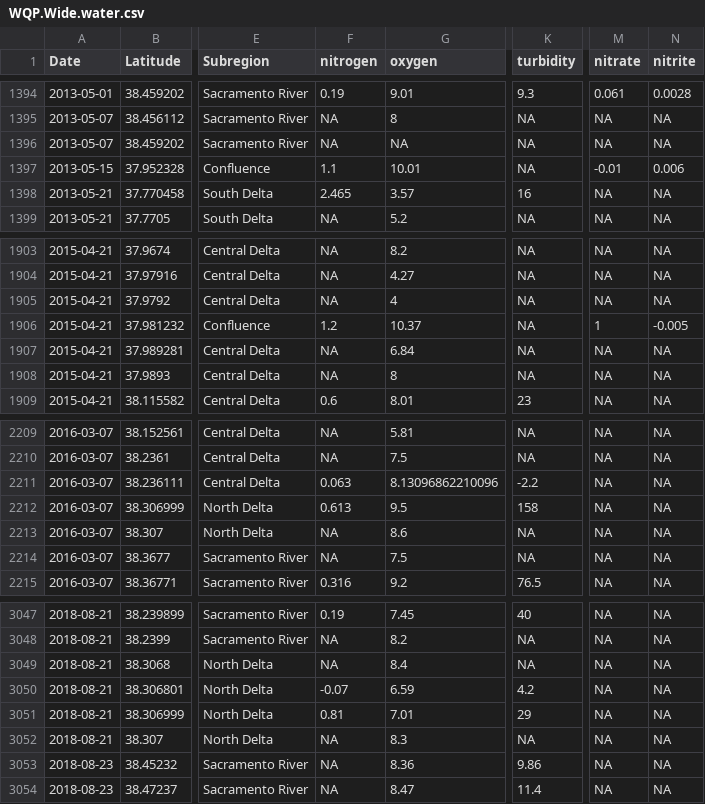
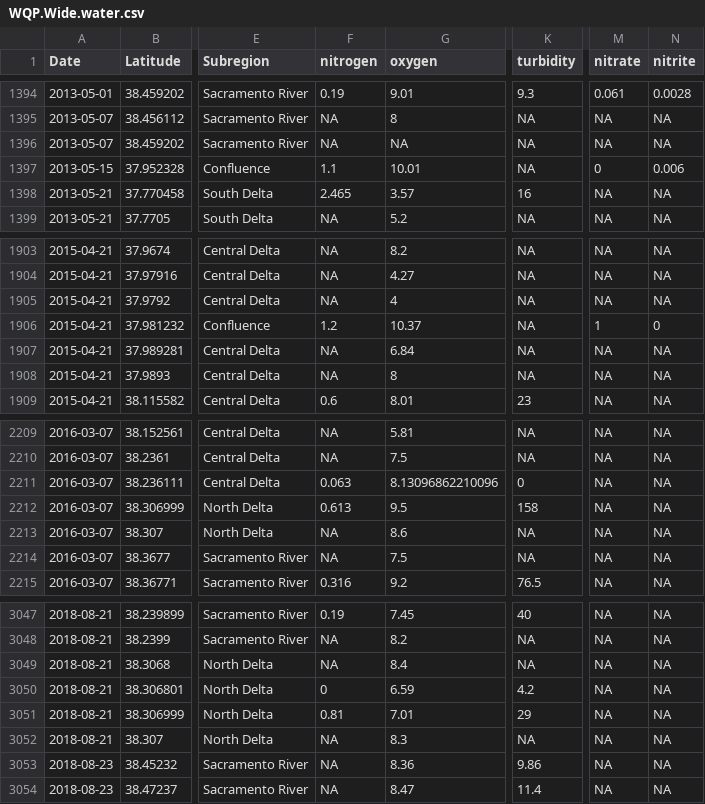
Before and after one commit to WWU-IETC-R-Collab/CEDENSURF-Mod, a CSV file: Data/Output/WideSubsets/WQP.Wide.water.csv, drawn as a sheet; only a part is shown, gaps mark what is left out; the diff names each change by its address in the sheet, - before the commit and + after, or states it on an @@ line.

```diff
--- a/Data/Output/WideSubsets/WQP.Wide.water.csv
+++ b/Data/Output/WideSubsets/WQP.Wide.water.csv
-M1397 (nitrate): -0.01
+M1397 (nitrate): 0
-N1906 (nitrite): -0.005
+N1906 (nitrite): 0
-K2211 (turbidity): -2.2
+K2211 (turbidity): 0
-F3050 (nitrogen): -0.07
+F3050 (nitrogen): 0
```
Also changed, not shown: Data/Output/WideSubsets/OrganoP.Wide.water.csv, Data/Output/WideSubsets/Other.Wide.water.csv, 4 other files.
